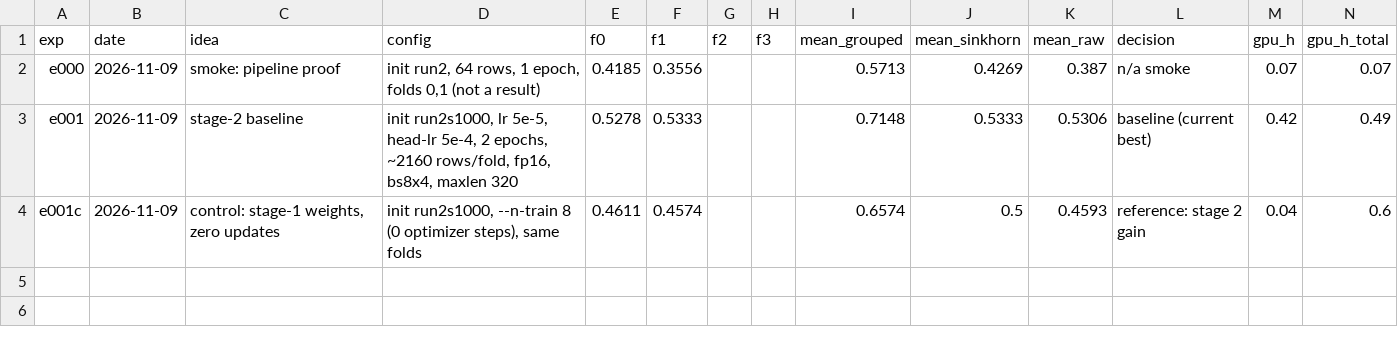
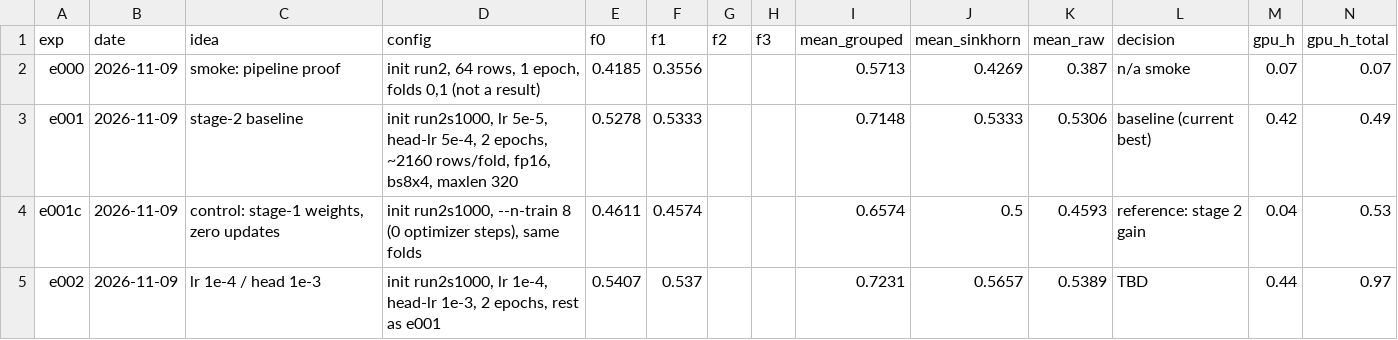
Before and after one commit to varadarajjborkar/name_thy_llm, a TSV file: research/results.tsv, drawn as a sheet.

Commit message:
Log e002 lr 1e-4 result

```diff
--- a/research/results.tsv
+++ b/research/results.tsv
@@ -3,2 +3,3 @@ e000	2026-11-09	smoke: pipeline proof	init run2, 64 rows, 1 epoch, folds 0,1 (no
 e001	2026-11-09	stage-2 baseline	init run2s1000, lr 5e-5, head-lr 5e-4, 2 epochs, ~2160 rows/fold, fp16, bs8x4, maxlen 320	0.5278	0.5333			0.7148	0.5333	0.5306	baseline (current best)	0.42	0.49
-e001c	2026-11-09	control: stage-1 weights, zero updates	init run2s1000, --n-train 8 (0 optimizer steps), same folds	0.4611	0.4574			0.6574	0.5	0.4593	reference: stage 2 gain	0.04	0.6
+e001c	2026-11-09	control: stage-1 weights, zero updates	init run2s1000, --n-train 8 (0 optimizer steps), same folds	0.4611	0.4574			0.6574	0.5	0.4593	reference: stage 2 gain	0.04	0.53
+e002	2026-11-09	lr 1e-4 / head 1e-3	init run2s1000, lr 1e-4, head-lr 1e-3, 2 epochs, rest as e001	0.5407	0.537			0.7231	0.5657	0.5389	TBD	0.44	0.97
```
Also changed, not shown: 10 other files.
